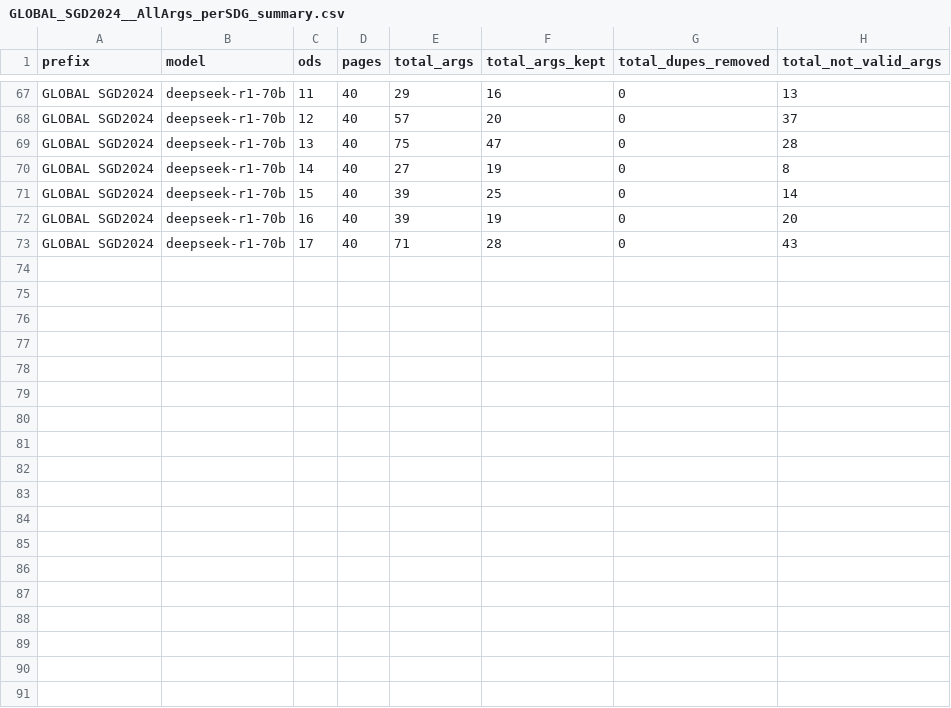
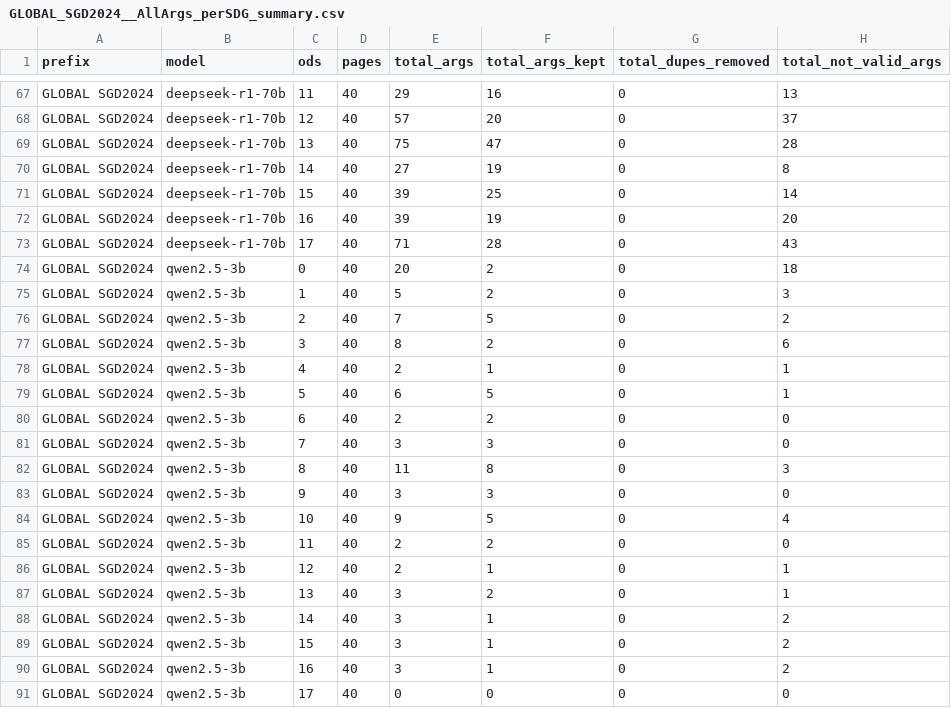
Before and after one commit to camipalo/TFM, a CSV file: Data/Processed Arguments Keywords/Stats/GLOBAL_SGD2024__AllArgs_perSDG_summary.csv, drawn as a sheet; only a part is shown, gaps mark what is left out; the diff names each change by its address in the sheet, - before the commit and + after, or states it on an @@ line.

Commit message:
clean 2024 keywords

```diff
--- a/Data/Processed Arguments Keywords/Stats/GLOBAL_SGD2024__AllArgs_perSDG_summary.csv
+++ b/Data/Processed Arguments Keywords/Stats/GLOBAL_SGD2024__AllArgs_perSDG_summary.csv
+row 74: GLOBAL SGD2024 | qwen2.5-3b | 0 | 40 | 20 | 2 | 0 | 18
+row 75: GLOBAL SGD2024 | qwen2.5-3b | 1 | 40 | 5 | 2 | 0 | 3
+row 76: GLOBAL SGD2024 | qwen2.5-3b | 2 | 40 | 7 | 5 | 0 | 2
+row 77: GLOBAL SGD2024 | qwen2.5-3b | 3 | 40 | 8 | 2 | 0 | 6
+row 78: GLOBAL SGD2024 | qwen2.5-3b | 4 | 40 | 2 | 1 | 0 | 1
+row 79: GLOBAL SGD2024 | qwen2.5-3b | 5 | 40 | 6 | 5 | 0 | 1
+row 80: GLOBAL SGD2024 | qwen2.5-3b | 6 | 40 | 2 | 2 | 0 | 0
+row 81: GLOBAL SGD2024 | qwen2.5-3b | 7 | 40 | 3 | 3 | 0 | 0
+row 82: GLOBAL SGD2024 | qwen2.5-3b | 8 | 40 | 11 | 8 | 0 | 3
+row 83: GLOBAL SGD2024 | qwen2.5-3b | 9 | 40 | 3 | 3 | 0 | 0
+row 84: GLOBAL SGD2024 | qwen2.5-3b | 10 | 40 | 9 | 5 | 0 | 4
+row 85: GLOBAL SGD2024 | qwen2.5-3b | 11 | 40 | 2 | 2 | 0 | 0
+row 86: GLOBAL SGD2024 | qwen2.5-3b | 12 | 40 | 2 | 1 | 0 | 1
+row 87: GLOBAL SGD2024 | qwen2.5-3b | 13 | 40 | 3 | 2 | 0 | 1
+row 88: GLOBAL SGD2024 | qwen2.5-3b | 14 | 40 | 3 | 1 | 0 | 2
+row 89: GLOBAL SGD2024 | qwen2.5-3b | 15 | 40 | 3 | 1 | 0 | 2
+row 90: GLOBAL SGD2024 | qwen2.5-3b | 16 | 40 | 3 | 1 | 0 | 2
+row 91: GLOBAL SGD2024 | qwen2.5-3b | 17 | 40 | 0 | 0 | 0 | 0
```
Also changed, not shown: Data/Processed Arguments Keywords/Stats/AllArgs_overall_summary.csv, 6 other files.
